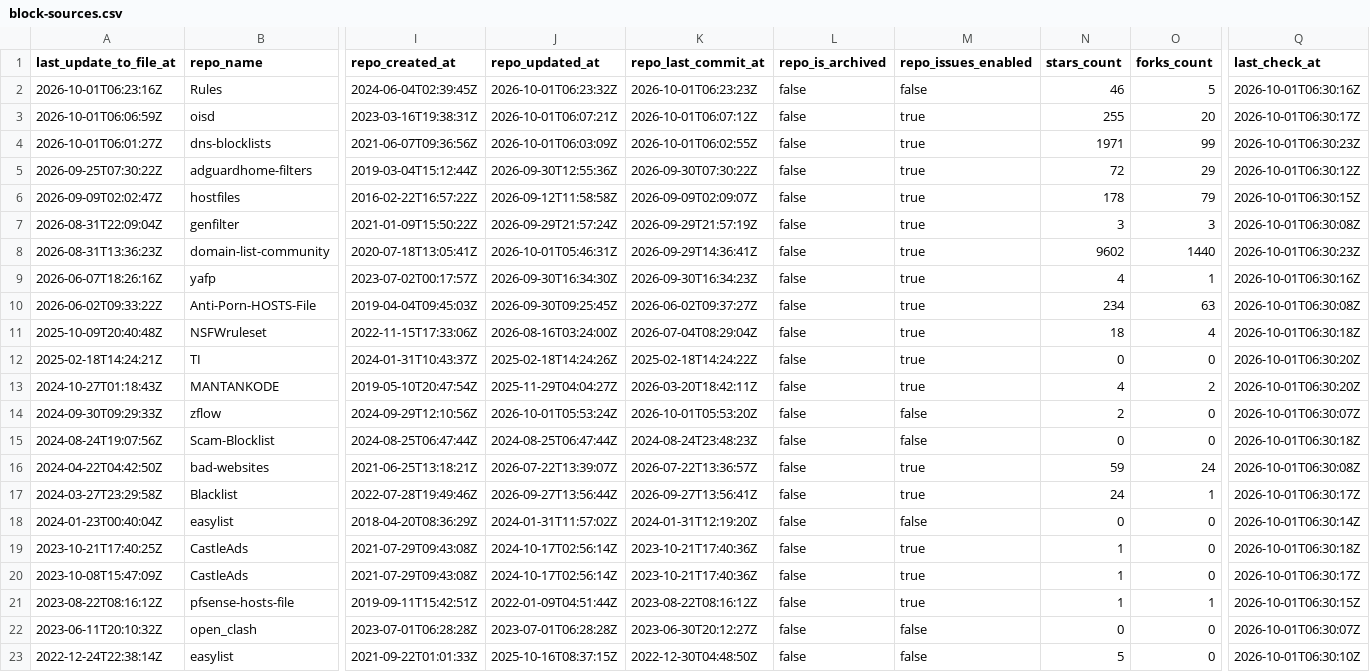
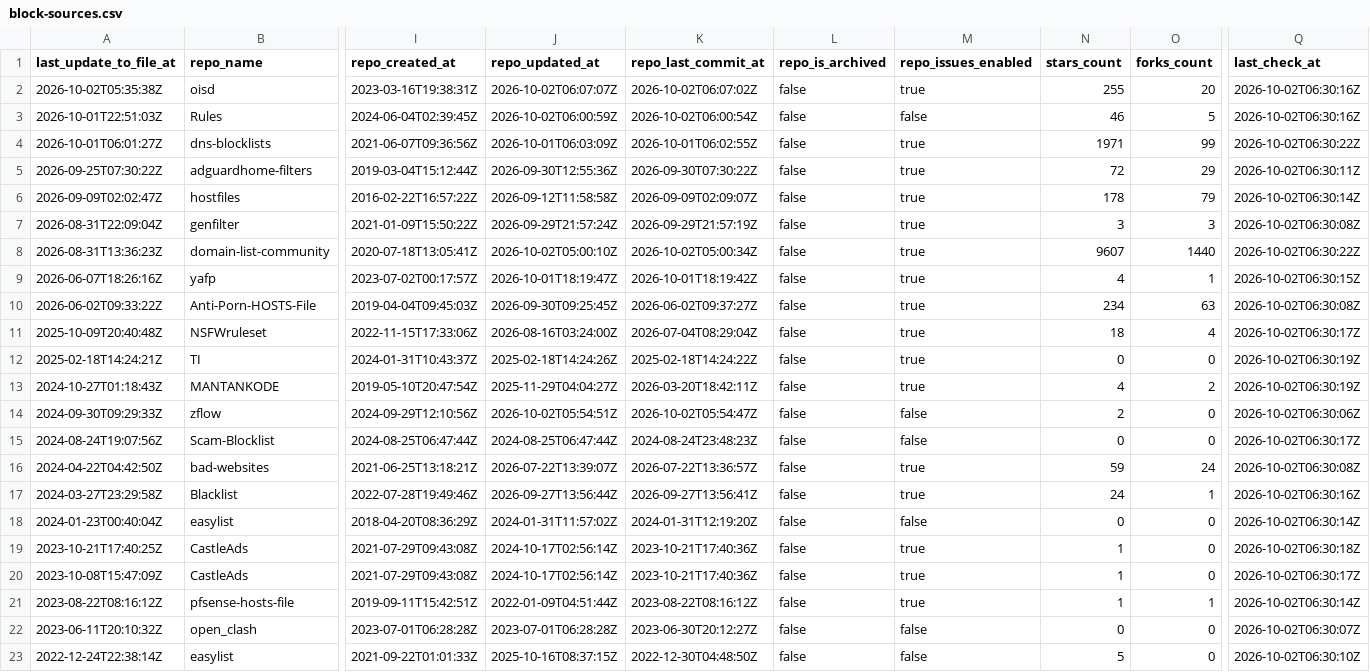
Before and after one commit to Bon-Appetit/porn-domains, a CSV file: blocklist/block-sources.csv, drawn as a sheet; only a part is shown, gaps mark what is left out; removed rows and columns are numbered as before the commit, all else as after; rows hold the shown columns only; the diff covers the shown part only; the diff names each change by its address in the sheet, - before the commit and + after, or states it on an @@ line.

Commit message:
[AUTO] Rebuild CSV files for sources
Runtime: 00h:00m:21s

```diff
--- a/blocklist/block-sources.csv
+++ b/blocklist/block-sources.csv
-row 2: 2026-10-01T06:23:16Z | Rules | 2024-06-04T02:39:45Z | 2026-10-01T06:23:32Z | 2026-10-01T06:23:23Z | false | false | 46 | 5 | 2026-10-01T06:30:16Z
-A2 (last_update_to_file_at): 2026-10-01T06:06:59Z
+A2 (last_update_to_file_at): 2026-10-02T05:35:38Z
-J2 (repo_updated_at): 2026-10-01T06:07:21Z
+J2 (repo_updated_at): 2026-10-02T06:07:07Z
-K2 (repo_last_commit_at): 2026-10-01T06:07:12Z
+K2 (repo_last_commit_at): 2026-10-02T06:07:02Z
-Q2 (last_check_at): 2026-10-01T06:30:17Z
+Q2 (last_check_at): 2026-10-02T06:30:16Z
+row 3: 2026-10-01T22:51:03Z | Rules | 2024-06-04T02:39:45Z | 2026-10-02T06:00:59Z | 2026-10-02T06:00:54Z | false | false | 46 | 5 | 2026-10-02T06:30:16Z
-Q4 (last_check_at): 2026-10-01T06:30:23Z
+Q4 (last_check_at): 2026-10-02T06:30:22Z
-Q5 (last_check_at): 2026-10-01T06:30:12Z
+Q5 (last_check_at): 2026-10-02T06:30:11Z
-Q6 (last_check_at): 2026-10-01T06:30:15Z
+Q6 (last_check_at): 2026-10-02T06:30:14Z
-Q7 (last_check_at): 2026-10-01T06:30:08Z
+Q7 (last_check_at): 2026-10-02T06:30:08Z
-J8 (repo_updated_at): 2026-10-01T05:46:31Z
+J8 (repo_updated_at): 2026-10-02T05:00:10Z
-K8 (repo_last_commit_at): 2026-09-29T14:36:41Z
+K8 (repo_last_commit_at): 2026-10-02T05:00:34Z
-N8 (stars_count): 9602
+N8 (stars_count): 9607
-Q8 (last_check_at): 2026-10-01T06:30:23Z
+Q8 (last_check_at): 2026-10-02T06:30:22Z
-J9 (repo_updated_at): 2026-09-30T16:34:30Z
+J9 (repo_updated_at): 2026-10-01T18:19:47Z
-K9 (repo_last_commit_at): 2026-09-30T16:34:23Z
+K9 (repo_last_commit_at): 2026-10-01T18:19:42Z
-Q9 (last_check_at): 2026-10-01T06:30:16Z
+Q9 (last_check_at): 2026-10-02T06:30:15Z
-Q10 (last_check_at): 2026-10-01T06:30:08Z
+Q10 (last_check_at): 2026-10-02T06:30:08Z
-Q11 (last_check_at): 2026-10-01T06:30:18Z
+Q11 (last_check_at): 2026-10-02T06:30:17Z
-Q12:Q13 (last_check_at): 2026-10-01T06:30:20Z
+Q12:Q13 (last_check_at): 2026-10-02T06:30:19Z
-J14 (repo_updated_at): 2026-10-01T05:53:24Z
+J14 (repo_updated_at): 2026-10-02T05:54:51Z
-K14 (repo_last_commit_at): 2026-10-01T05:53:20Z
+K14 (repo_last_commit_at): 2026-10-02T05:54:47Z
-Q14 (last_check_at): 2026-10-01T06:30:07Z
+Q14 (last_check_at): 2026-10-02T06:30:06Z
-Q15 (last_check_at): 2026-10-01T06:30:18Z
+Q15 (last_check_at): 2026-10-02T06:30:17Z
-Q16 (last_check_at): 2026-10-01T06:30:08Z
+Q16 (last_check_at): 2026-10-02T06:30:08Z
-Q17 (last_check_at): 2026-10-01T06:30:17Z
+Q17 (last_check_at): 2026-10-02T06:30:16Z
-Q18 (last_check_at): 2026-10-01T06:30:14Z
+Q18 (last_check_at): 2026-10-02T06:30:14Z
-Q19 (last_check_at): 2026-10-01T06:30:18Z
+Q19 (last_check_at): 2026-10-02T06:30:18Z
-Q20 (last_check_at): 2026-10-01T06:30:17Z
+Q20 (last_check_at): 2026-10-02T06:30:17Z
-Q21 (last_check_at): 2026-10-01T06:30:15Z
+Q21 (last_check_at): 2026-10-02T06:30:14Z
-Q22 (last_check_at): 2026-10-01T06:30:07Z
+Q22 (last_check_at): 2026-10-02T06:30:07Z
-Q23 (last_check_at): 2026-10-01T06:30:10Z
+Q23 (last_check_at): 2026-10-02T06:30:10Z
```
Also changed, not shown: 21 edited cells elsewhere in this file.
